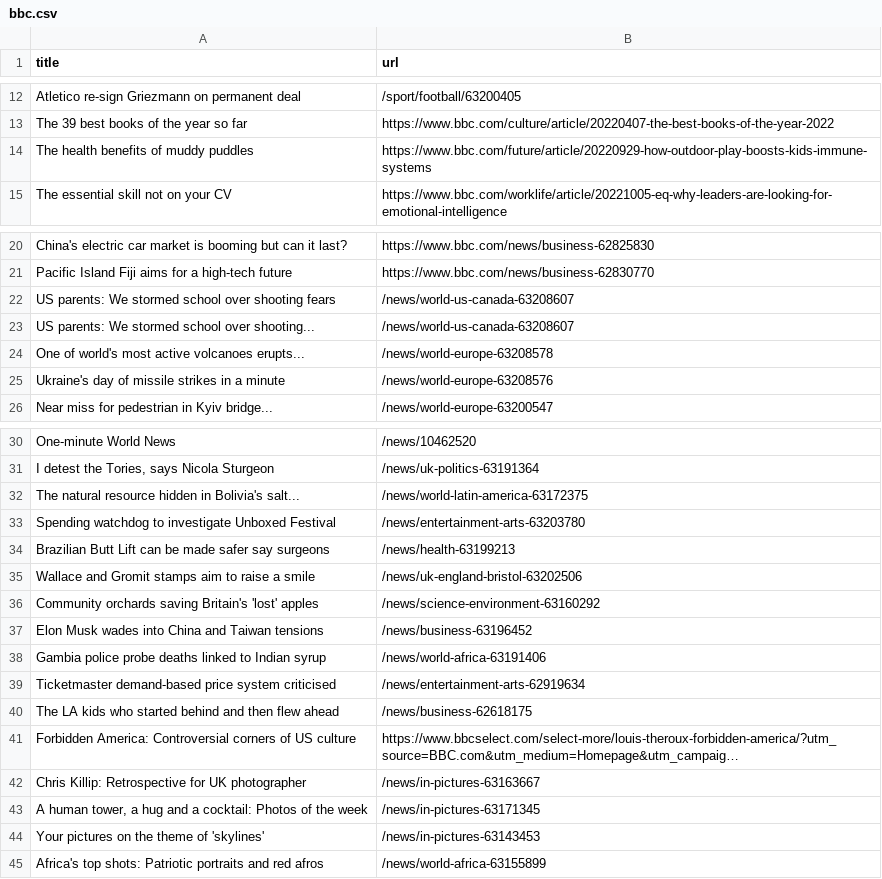
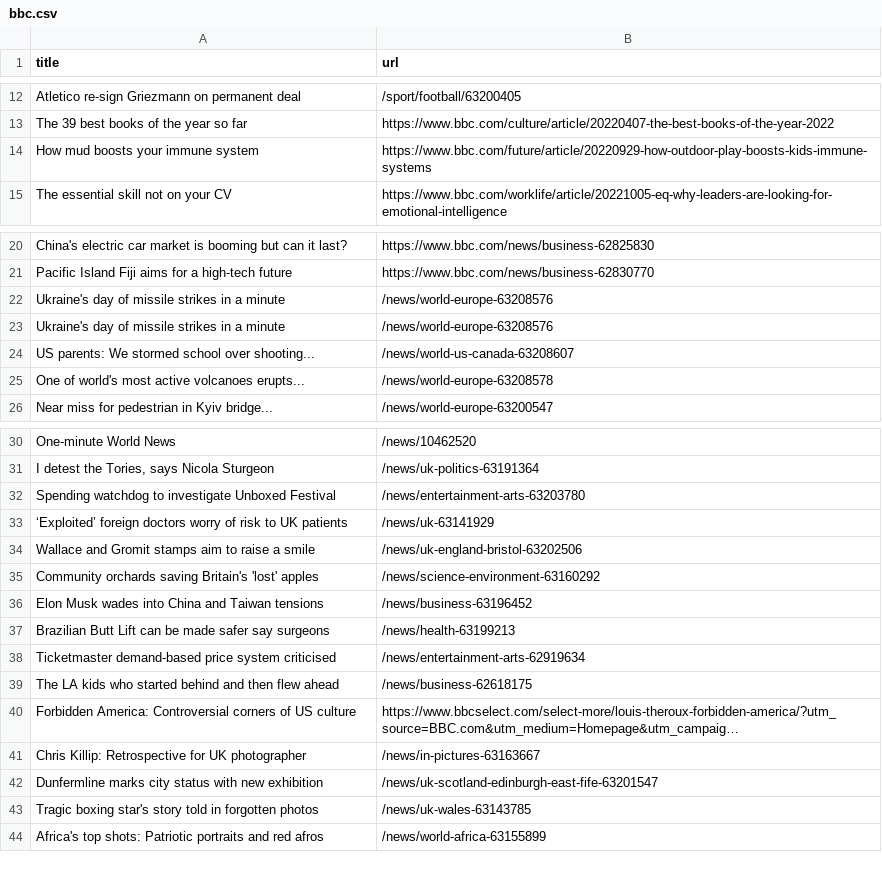
Before and after one commit to tengj98/automatic-scraper-bbc, a CSV file: bbc.csv, drawn as a sheet; only a part is shown, gaps mark what is left out; long unchanged cells end in …; removed rows and columns are numbered as before the commit, all else as after; the diff covers the shown part only; the diff names each change by its address in the sheet, - before the commit and + after, or states it on an @@ line.

```diff
--- a/bbc.csv
+++ b/bbc.csv
-A14 (title): The health benefits of muddy puddles
+A14 (title): How mud boosts your immune system
-row 22: US parents: We stormed school over shooting fears | /news/world-us-canada-63208607
@@ row 25 moved to row 22: Ukraine's day of missile strikes in a mi… @@
+row 23: Ukraine's day of missile strikes in a minute | /news/world-europe-63208576
-row 32: The natural resource hidden in Bolivia's salt... | /news/world-latin-america-63172375
+row 33: ‘Exploited’ foreign doctors worry of risk to UK patients | /news/uk-63141929
-row 38: Gambia police probe deaths linked to Indian syrup | /news/world-africa-63191406
@@ row 34 moved to row 37: Brazilian Butt Lift can be made safer sa… @@
-row 43: A human tower, a hug and a cocktail: Photos of the week | /news/in-pictures-63171345
-row 44: Your pictures on the theme of 'skylines' | /news/in-pictures-63143453
+row 42: Dunfermline marks city status with new exhibition | /news/uk-scotland-edinburgh-east-fife-63201547
+row 43: Tragic boxing star's story told in forgotten photos | /news/uk-wales-63143785
```
Also changed, not shown: 2 edited cells elsewhere in this file.
